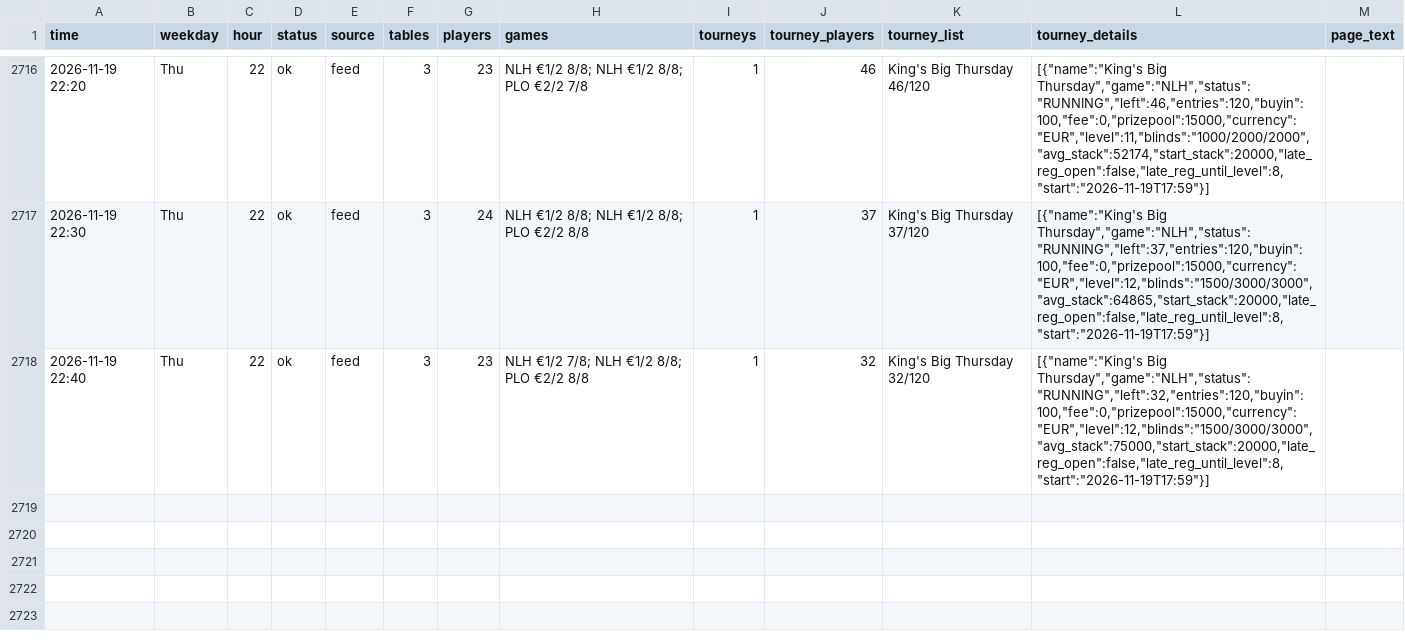
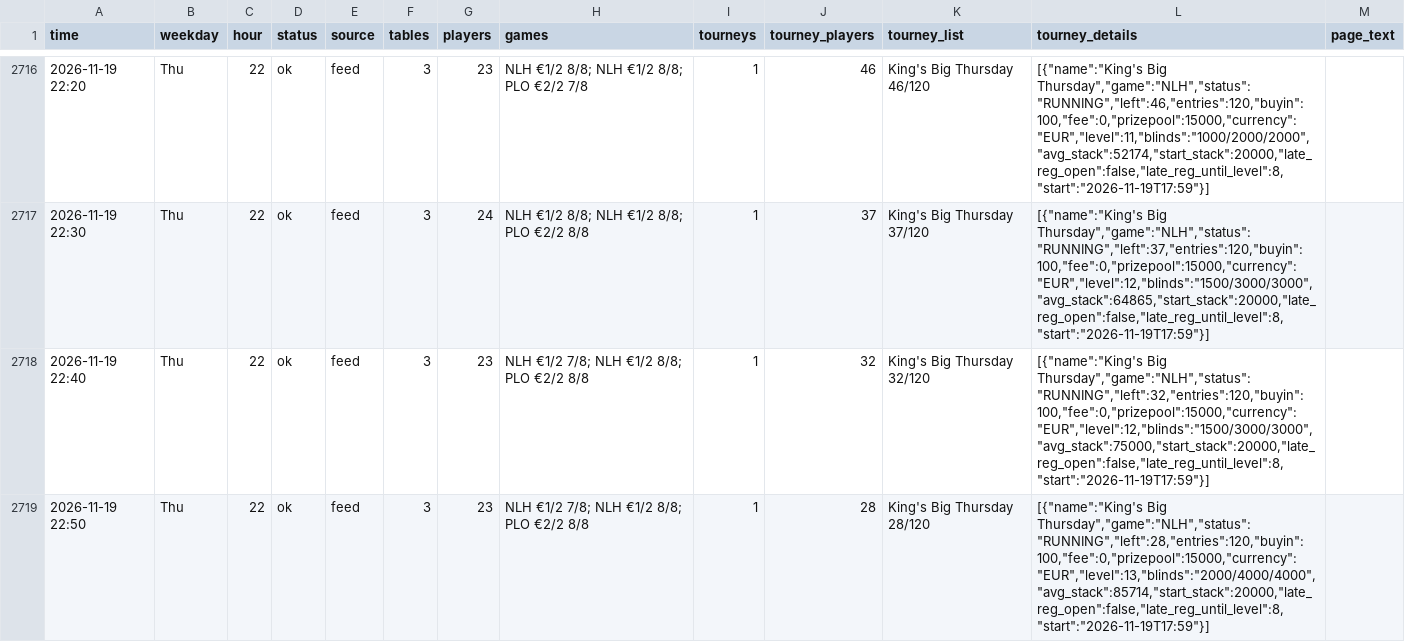
Before and after one commit to legendtoss/kings-tracker, a CSV file: data/2026-11.csv, drawn as a sheet; only a part is shown, gaps mark what is left out; the diff names each change by its address in the sheet, - before the commit and + after, or states it on an @@ line.

```diff
--- a/data/2026-11.csv
+++ b/data/2026-11.csv
+row 2719: 2026-11-19 22:50 | Thu | 22 | ok | feed | 3 | 23 | NLH €1/2 7/8; NLH €1/2 8/8; PLO €2/2 8/8 | 1 | 28 | King's Big Thursday 28/120 | [{"name":"King's Big Thursday","game":"NLH","status":"RUNNING","left":28,"entries":120,"buyin":100,"fee":0,"prizepool":15000,"currency":"EUR","level":13,"blinds":"2000/4000/4000","avg_stack":85714,"start_stack":20000,"late_reg_open":false,"late_reg_until_level":8,"start":"2026-11-19T17:59"}]
```
Also changed, not shown: data/banco/2026-11.csv, data/cardcasino/2026-11.csv, 8 other files.
